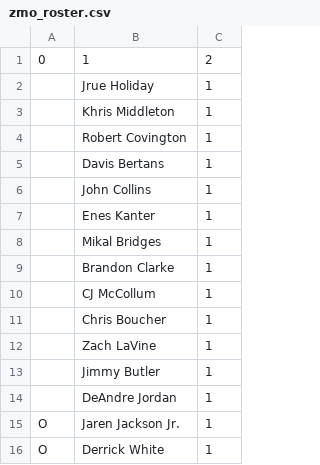
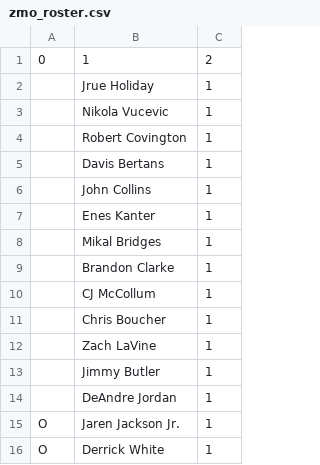
Before and after one commit to robgarbanati/fbb, a CSV file: zmo_roster.csv, drawn as a sheet.

```diff
--- a/zmo_roster.csv
+++ b/zmo_roster.csv
@@ -2,3 +2,3 @@
 ,Jrue Holiday,1
-,Khris Middleton,1
+,Nikola Vucevic,1
 ,Robert Covington,1
```
Also changed, not shown: ben_roster.csv, dylan_roster.csv, 4 other files.
